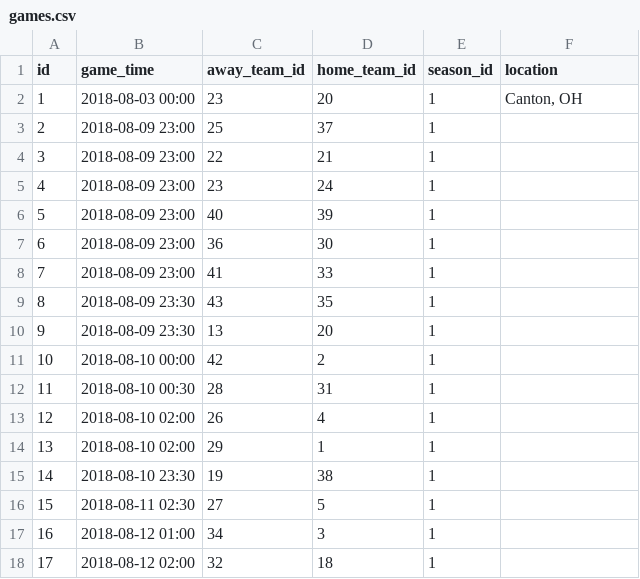
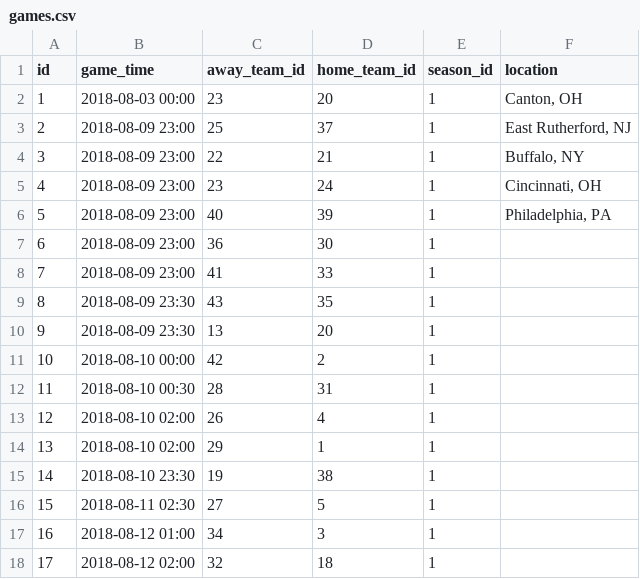
Before and after one commit to bigrocketgames/learn-final-api, a CSV file: csv_files/games.csv, drawn as a sheet.

Commit message:
chore:  Updating games csv.

```diff
--- a/csv_files/games.csv
+++ b/csv_files/games.csv
@@ -2,6 +2,6 @@ id;game_time;away_team_id;home_team_id;season_id;location
 1;2018-08-03 00:00;23;20;1;Canton, OH
-2;2018-08-09 23:00;25;37;1
-3;2018-08-09 23:00;22;21;1
-4;2018-08-09 23:00;23;24;1
-5;2018-08-09 23:00;40;39;1
+2;2018-08-09 23:00;25;37;1;East Rutherford, NJ
+3;2018-08-09 23:00;22;21;1;Buffalo, NY
+4;2018-08-09 23:00;23;24;1;Cincinnati, OH
+5;2018-08-09 23:00;40;39;1;Philadelphia, PA
 6;2018-08-09 23:00;36;30;1
```
